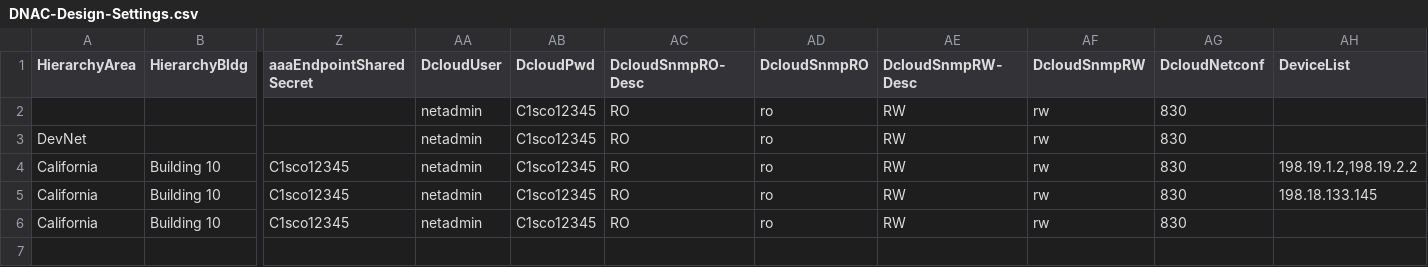
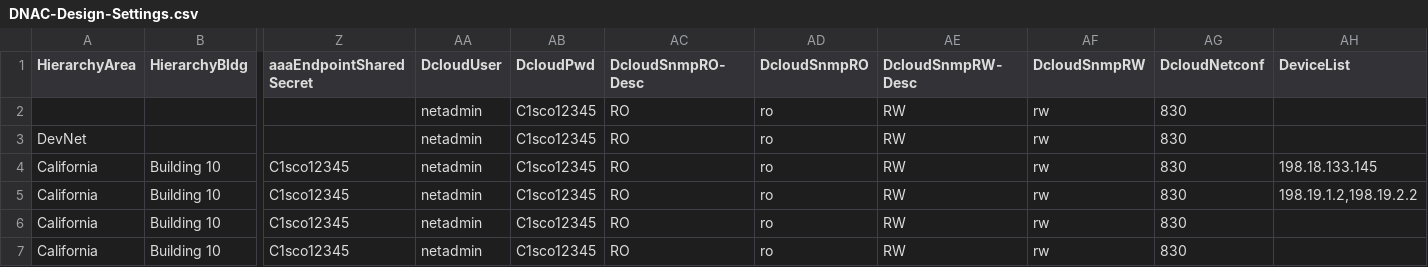
Before and after one commit to kebaldwi/DNAC-TEMPLATES, a CSV file: LABS/LAB-L-CICD-Orchestration/assets/DEVWKS-2176/DNAC-Design-Settings.csv, drawn as a sheet; only a part is shown, gaps mark what is left out; addresses are those after the commit; rows hold the shown columns only; the diff names each change by its address in the sheet, - before the commit and + after, or states it on an @@ line.

```diff
--- a/LABS/LAB-L-CICD-Orchestration/assets/DEVWKS-2176/DNAC-Design-Settings.csv
+++ b/LABS/LAB-L-CICD-Orchestration/assets/DEVWKS-2176/DNAC-Design-Settings.csv
+row 4: California | Building 10 | C1sco12345 | netadmin | C1sco12345 | RO | ro | RW | rw | 830 | 198.18.133.145
-AH6 (DeviceList): 198.18.133.145
+AH6 (DeviceList): (empty)
```
Also changed, not shown: 1 other file.
